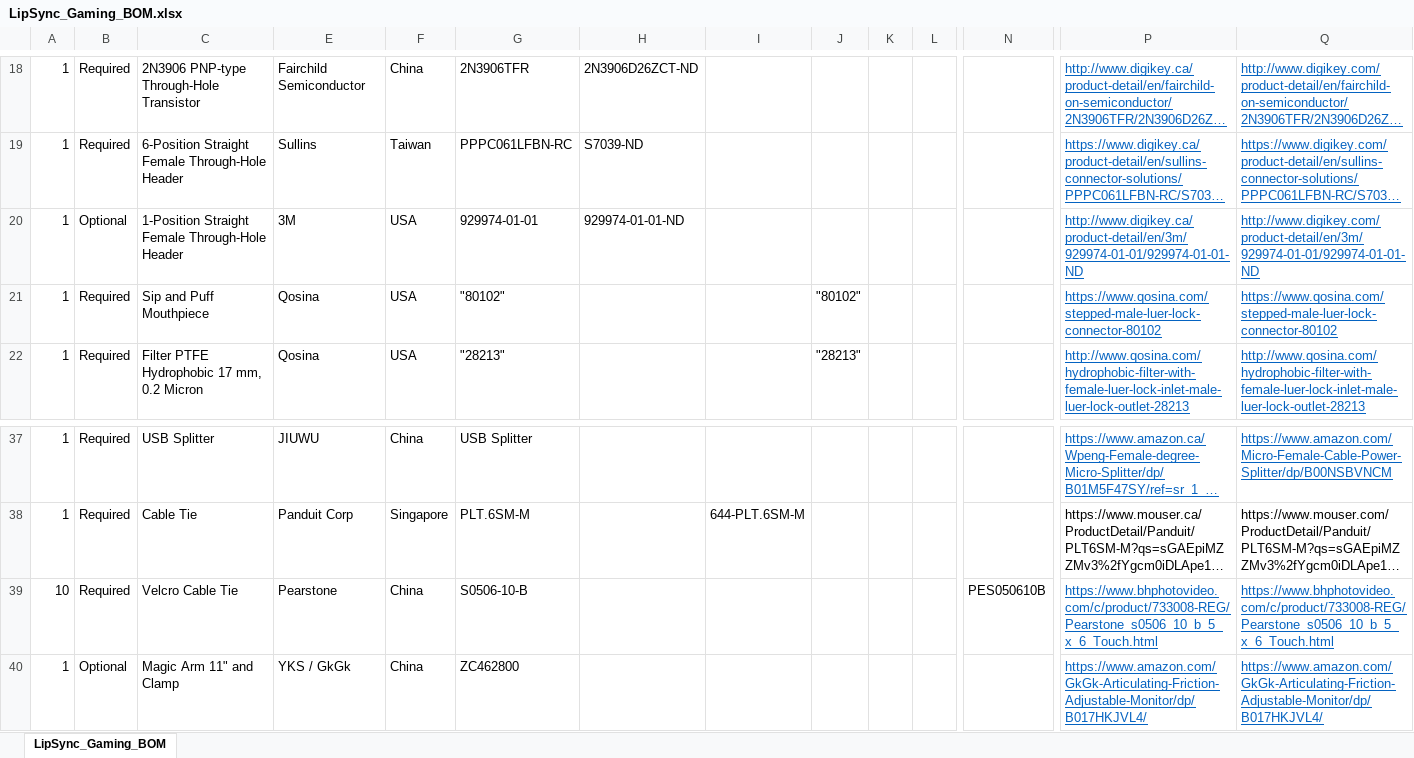
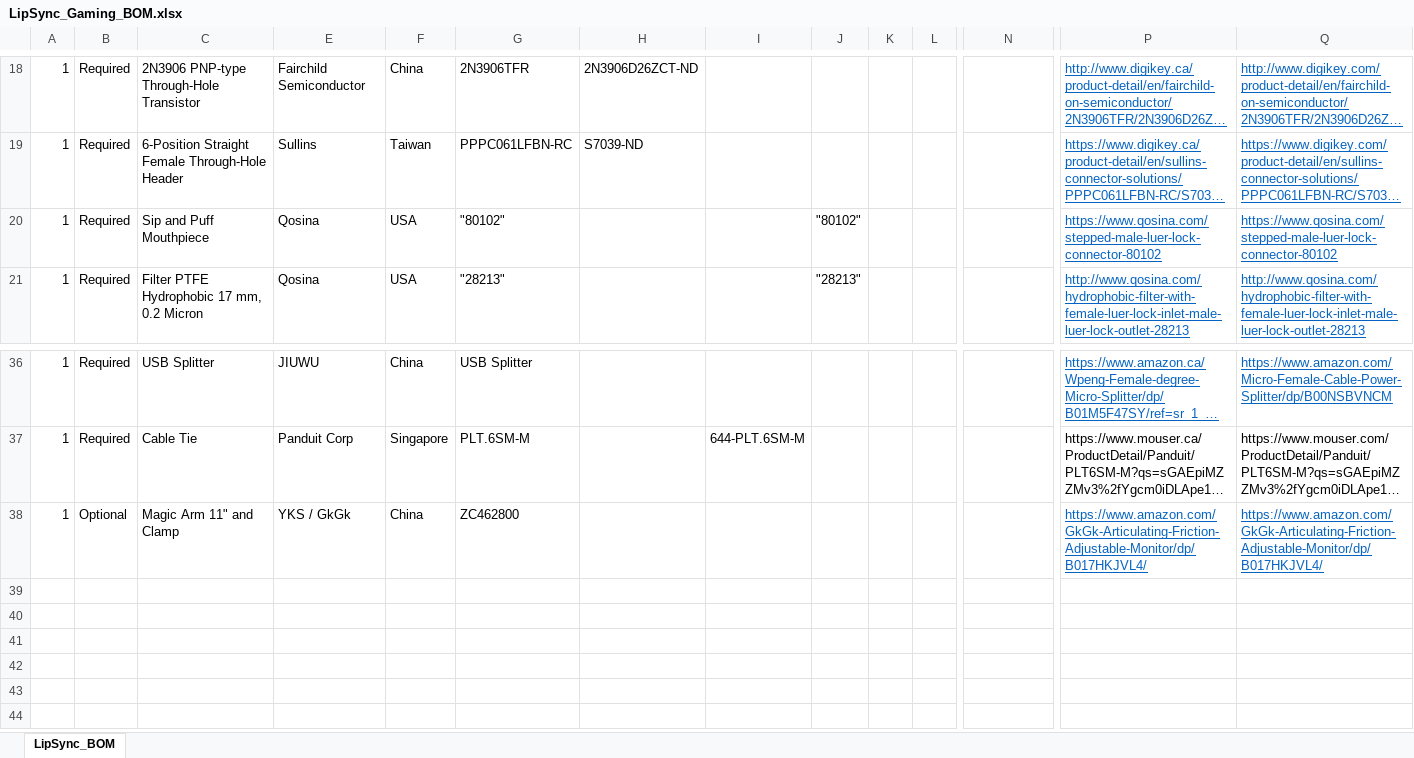
Before and after one commit to makersmakingchange/LipSync-Gaming, an Excel workbook: LipSync_Gaming_BOM.xlsx, sheet LipSync_BOM, drawn as a sheet; only a part is shown, gaps mark what is left out; long unchanged cells end in …; values as stored, in another font and other column widths than the file's, no borders; rows hold the shown columns only; the diff names each change by its address in the sheet, - before the commit and + after, or states it on an @@ line.

Commit message:
Added the updated LipSync Manual, LipSync Gaming User Guide, LipSync Gaming Startup Guide, and LipSync Gaming BOM File.

```diff
--- a/LipSync_Gaming_BOM.xlsx (sheet LipSync_BOM)
+++ b/LipSync_Gaming_BOM.xlsx (sheet LipSync_BOM)
-sheet tab: LipSync_Gaming_BOM
+sheet tab: LipSync_BOM
-row 20: 1 | Optional | 1-Position Straight Female Through-Hole Header | 3M | USA | 929974-01-01 | 929974-01-01-ND |  |  |  |  |  | http://www.digikey.ca/product-detail/en/3m/929974-01-01/929974-01-01-ND | http://www.digikey.com/product-detail/en/3m/929974-01-01/929974-01-01-ND
-row 39: 10 | Required | Velcro Cable Tie | Pearstone | China | S0506-10-B |  |  |  |  |  | PES050610B | https://www.bhphotovideo.com/c/product/733008-REG/Pearstone_s0506_10_b_5_x_6_Touch.html | https://www.bhphotovideo.com/c/product/733008-REG/Pearstone_s0506_10_b_5_x_6_Touch.html
```
Also changed, not shown: hidden cells, 5 other files.
